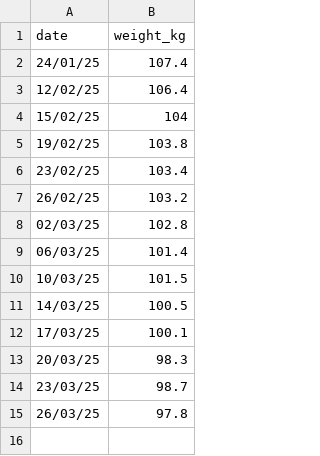
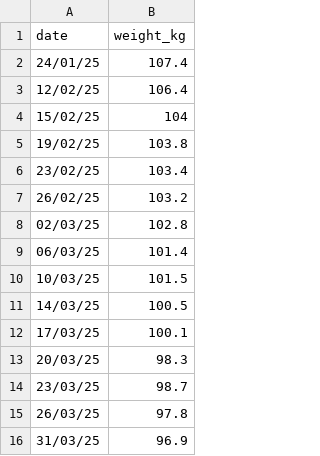
Before and after one commit to IsaacFayle-Waters/WeightWaistApp, a CSV file: weight_loss_only.csv, drawn as a sheet.

Commit message:
Updated weight

```diff
--- a/weight_loss_only.csv
+++ b/weight_loss_only.csv
@@ -15 +15,2 @@ date,weight_kg
 26/03/25,97.8
+31/03/25,96.9
```
